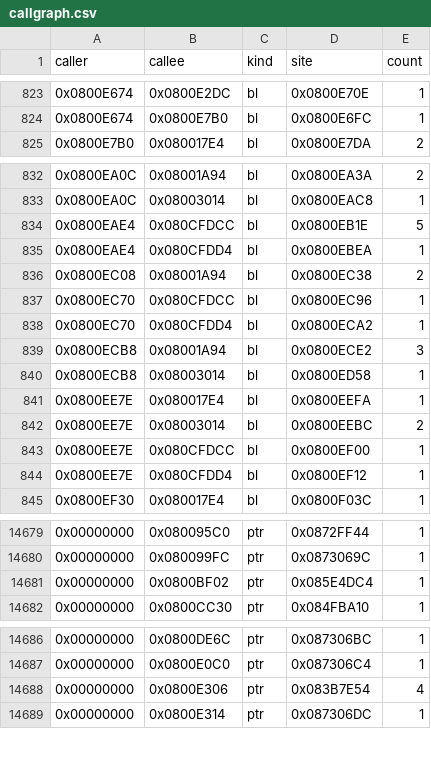
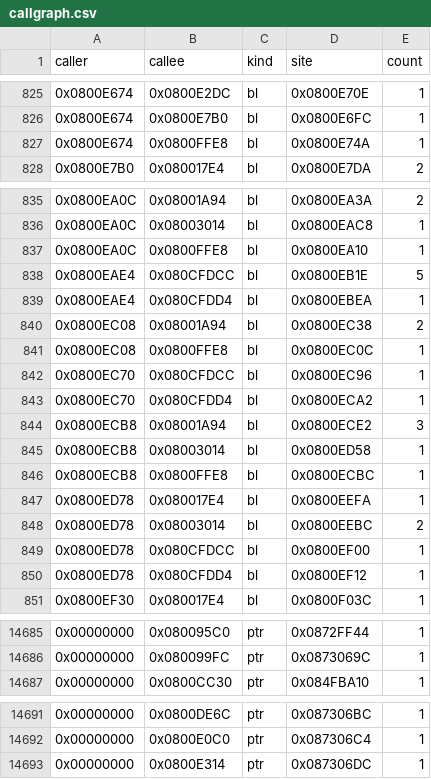
Before and after one commit to overjt/knidl, a CSV file: docs/analysis/callgraph.csv, drawn as a sheet; only a part is shown, gaps mark what is left out; the diff covers the shown part only.

```diff
--- a/docs/analysis/callgraph.csv
+++ b/docs/analysis/callgraph.csv
@@ -824,2 +826,3 @@ caller,callee,kind,site,count
 0x0800E674,0x0800E7B0,bl,0x0800E6FC,1
+0x0800E674,0x0800FFE8,bl,0x0800E74A,1
 0x0800E7B0,0x080017E4,bl,0x0800E7DA,2
@@ -833,2 +836,3 @@ caller,callee,kind,site,count
 0x0800EA0C,0x08003014,bl,0x0800EAC8,1
+0x0800EA0C,0x0800FFE8,bl,0x0800EA10,1
 0x0800EAE4,0x080CFDCC,bl,0x0800EB1E,5
@@ -836,2 +840,3 @@ caller,callee,kind,site,count
 0x0800EC08,0x08001A94,bl,0x0800EC38,2
+0x0800EC08,0x0800FFE8,bl,0x0800EC0C,1
 0x0800EC70,0x080CFDCC,bl,0x0800EC96,1
@@ -840,6 +845,7 @@ caller,callee,kind,site,count
 0x0800ECB8,0x08003014,bl,0x0800ED58,1
-0x0800EE7E,0x080017E4,bl,0x0800EEFA,1
-0x0800EE7E,0x08003014,bl,0x0800EEBC,2
-0x0800EE7E,0x080CFDCC,bl,0x0800EF00,1
-0x0800EE7E,0x080CFDD4,bl,0x0800EF12,1
+0x0800ECB8,0x0800FFE8,bl,0x0800ECBC,1
+0x0800ED78,0x080017E4,bl,0x0800EEFA,1
+0x0800ED78,0x08003014,bl,0x0800EEBC,2
+0x0800ED78,0x080CFDCC,bl,0x0800EF00,1
+0x0800ED78,0x080CFDD4,bl,0x0800EF12,1
 0x0800EF30,0x080017E4,bl,0x0800F03C,1
@@ -14680,3 +14686,2 @@ caller,callee,kind,site,count
 0x00000000,0x080099FC,ptr,0x0873069C,1
-0x00000000,0x0800BF02,ptr,0x085E4DC4,1
 0x00000000,0x0800CC30,ptr,0x084FBA10,1
@@ -14687,3 +14692,2 @@ caller,callee,kind,site,count
 0x00000000,0x0800E0C0,ptr,0x087306C4,1
-0x00000000,0x0800E306,ptr,0x083B7E54,4
 0x00000000,0x0800E314,ptr,0x087306DC,1
```
Also changed, not shown: 4 added rows, 5 removed rows and 3 edited cells elsewhere in this file, docs/analysis/module-map.csv, docs/analysis/symbols.csv, 10 other files.
